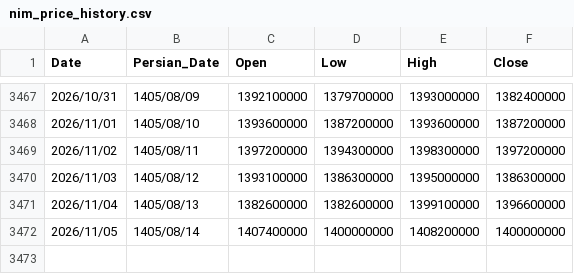
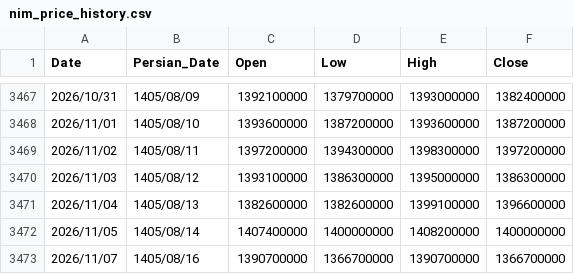
Before and after one commit to montajebii/tgju-asset-history, a CSV file: data/nim_price_history.csv, drawn as a sheet; only a part is shown, gaps mark what is left out.

```diff
--- a/data/nim_price_history.csv
+++ b/data/nim_price_history.csv
@@ -3472 +3472,2 @@ Date,Persian_Date,Open,Low,High,Close
 2026/11/05,1405/08/14,1407400000,1400000000,1408200000,1400000000
+2026/11/07,1405/08/16,1390700000,1366700000,1390700000,1366700000
```
Also changed, not shown: data/geram24_price_history.csv, data/gerami_price_history.csv, 4 other files.
